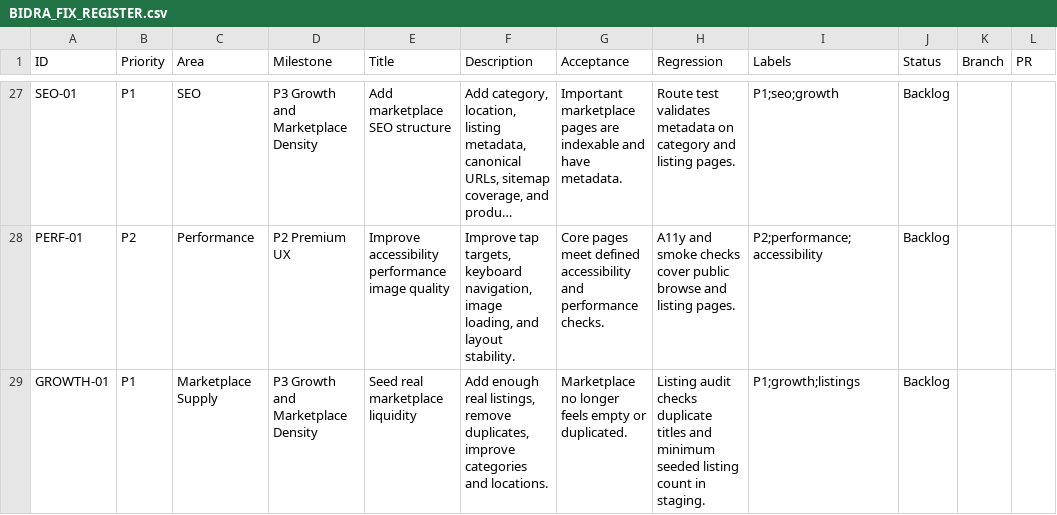
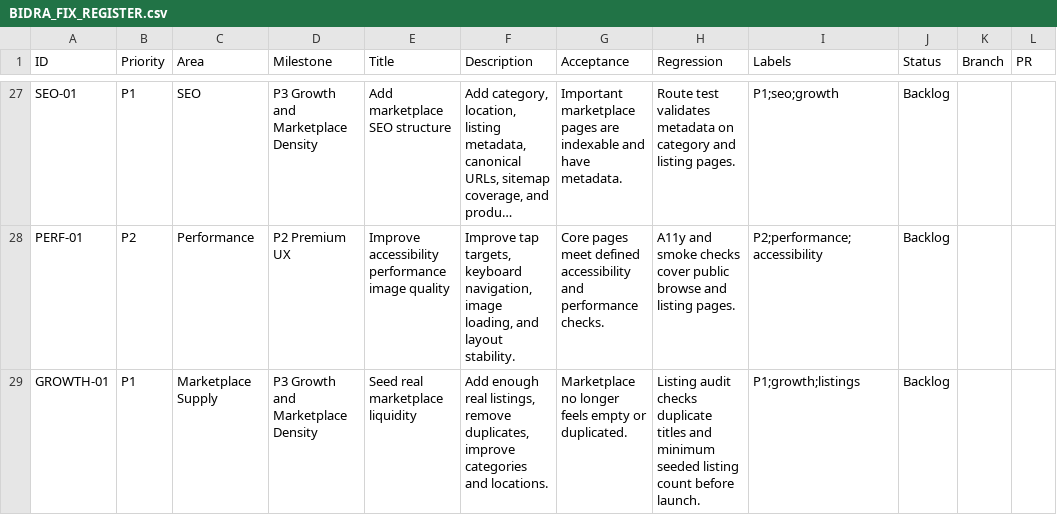
Before and after one commit to TradeFlow1/bidra, a CSV file: docs/BIDRA_FIX_REGISTER.csv, drawn as a sheet; only a part is shown, gaps mark what is left out; long unchanged cells end in …; the diff names each change by its address in the sheet, - before the commit and + after, or states it on an @@ line.

Commit message:
Polish launch trust and mobile UX

```diff
--- a/docs/BIDRA_FIX_REGISTER.csv
+++ b/docs/BIDRA_FIX_REGISTER.csv
-H29 (Regression): …listing count in staging.
+H29 (Regression): …listing count before launch.
```
Also changed, not shown: 12 other files.
